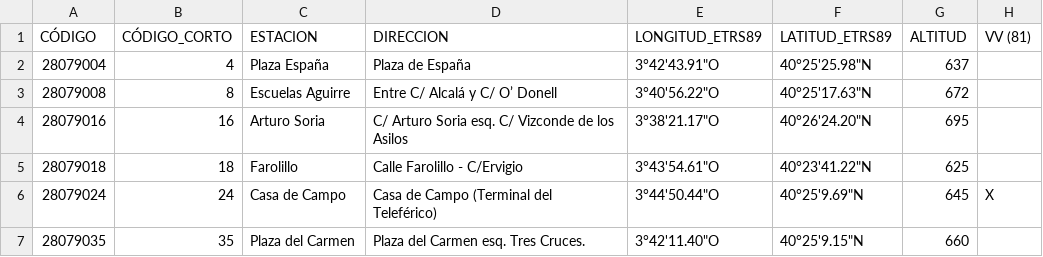
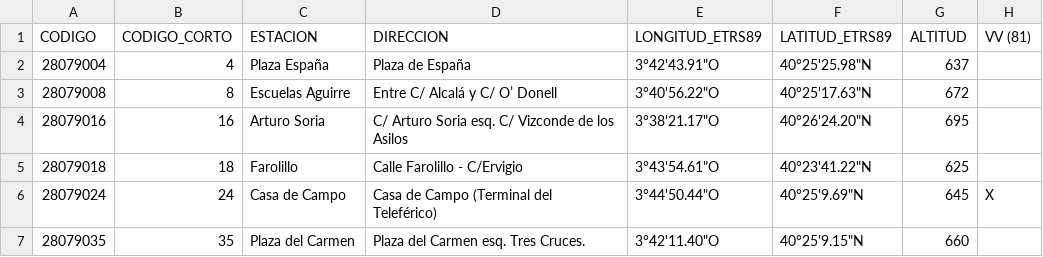
Before and after one commit to JustinArce/proyectoBigData, a CSV file: data/estaciones/Estaciones_control_datos_meteorologicos.csv, drawn as a sheet; only a part is shown; the diff names each change by its address in the sheet, - before the commit and + after, or states it on an @@ line.

```diff
--- a/data/estaciones/Estaciones_control_datos_meteorologicos.csv
+++ b/data/estaciones/Estaciones_control_datos_meteorologicos.csv
-A1: CÓDIGO
+A1: CODIGO
-B1: CÓDIGO_CORTO
+B1: CODIGO_CORTO
```
Also changed, not shown: 16 other files.
